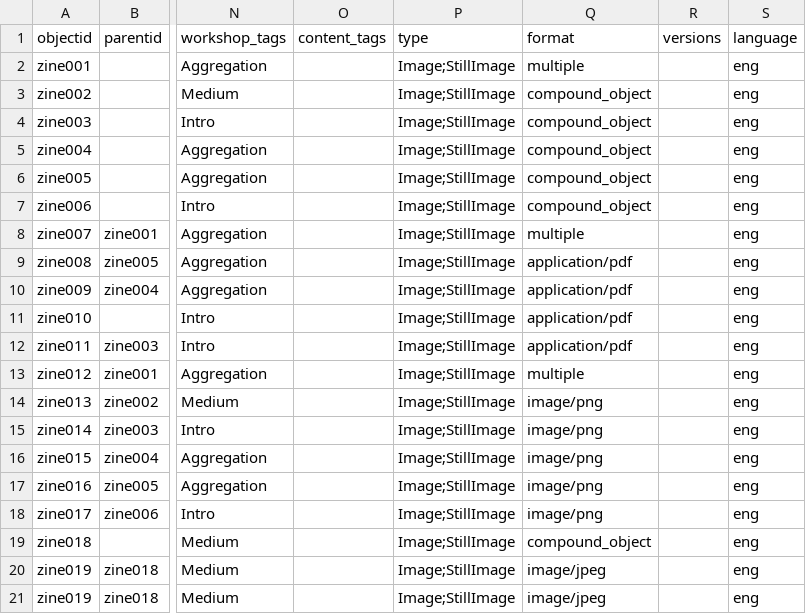
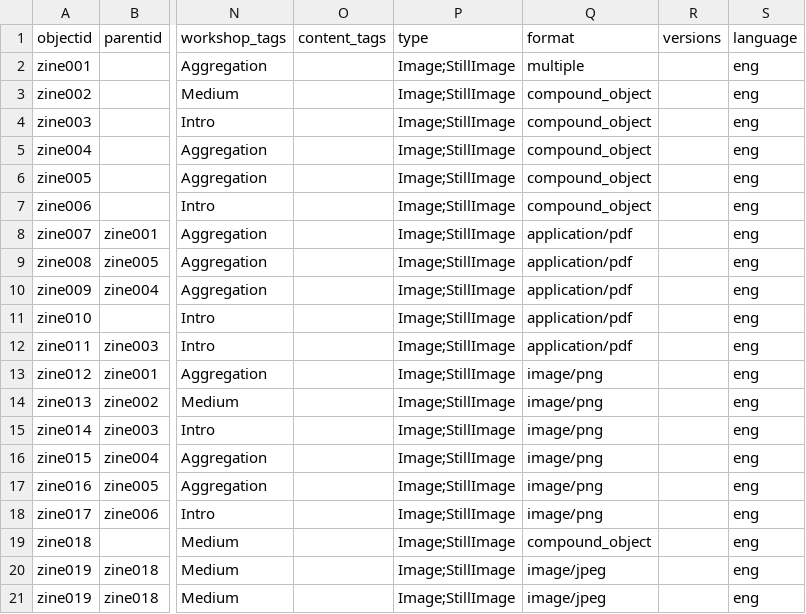
Before and after one commit to NEU-DSG/expressivepaper-collections, a CSV file: _data/metadata.csv, drawn as a sheet; only a part is shown, gaps mark what is left out; the diff names each change by its address in the sheet, - before the commit and + after, or states it on an @@ line.

Commit message:
checking multiple

```diff
--- a/_data/metadata.csv
+++ b/_data/metadata.csv
-Q8 (format): multiple
+Q8 (format): application/pdf
-Q13 (format): multiple
+Q13 (format): image/png
```
